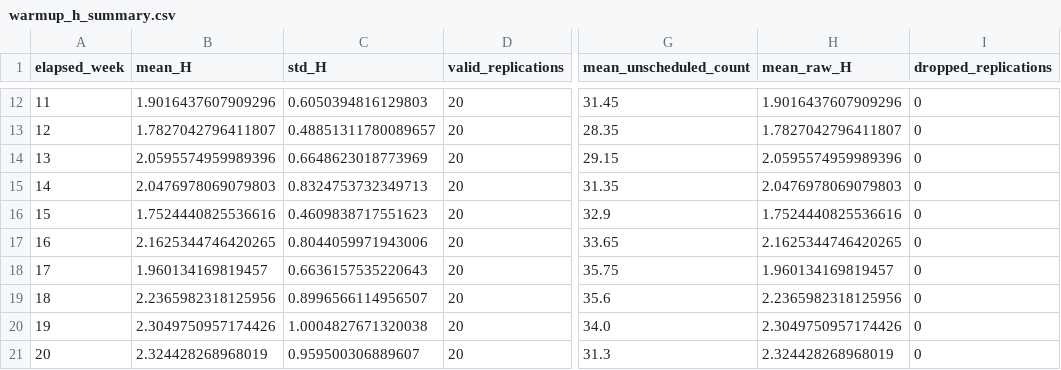
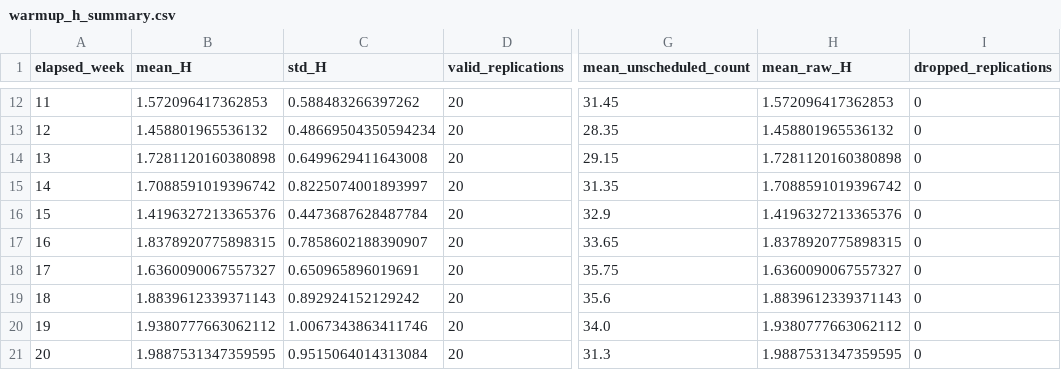
Before and after one commit to GraceXinyiWang/HospitalSimulation, a CSV file: doe_output/warmup_h_summary.csv, drawn as a sheet; only a part is shown, gaps mark what is left out; the diff covers the shown part only; the diff names each change by its address in the sheet, - before the commit and + after, or states it on an @@ line.

```diff
--- a/doe_output/warmup_h_summary.csv
+++ b/doe_output/warmup_h_summary.csv
-B12 (mean_H): 1.9016437607909296
+B12 (mean_H): 1.572096417362853
-C12 (std_H): 0.6050394816129803
+C12 (std_H): 0.588483266397262
-H12 (mean_raw_H): 1.9016437607909296
+H12 (mean_raw_H): 1.572096417362853
-B13 (mean_H): 1.7827042796411807
+B13 (mean_H): 1.458801965536132
-C13 (std_H): 0.48851311780089657
+C13 (std_H): 0.48669504350594234
-H13 (mean_raw_H): 1.7827042796411807
+H13 (mean_raw_H): 1.458801965536132
-B14 (mean_H): 2.0595574959989396
+B14 (mean_H): 1.7281120160380898
-C14 (std_H): 0.6648623018773969
+C14 (std_H): 0.6499629411643008
-H14 (mean_raw_H): 2.0595574959989396
+H14 (mean_raw_H): 1.7281120160380898
-B15 (mean_H): 2.0476978069079803
+B15 (mean_H): 1.7088591019396742
-C15 (std_H): 0.8324753732349713
+C15 (std_H): 0.8225074001893997
-H15 (mean_raw_H): 2.0476978069079803
+H15 (mean_raw_H): 1.7088591019396742
-B16 (mean_H): 1.7524440825536616
+B16 (mean_H): 1.4196327213365376
-C16 (std_H): 0.4609838717551623
+C16 (std_H): 0.4473687628487784
-H16 (mean_raw_H): 1.7524440825536616
+H16 (mean_raw_H): 1.4196327213365376
-B17 (mean_H): 2.1625344746420265
+B17 (mean_H): 1.8378920775898315
-C17 (std_H): 0.8044059971943006
+C17 (std_H): 0.7858602188390907
-H17 (mean_raw_H): 2.1625344746420265
+H17 (mean_raw_H): 1.8378920775898315
-B18 (mean_H): 1.960134169819457
+B18 (mean_H): 1.6360090067557327
-C18 (std_H): 0.6636157535220643
+C18 (std_H): 0.650965896019691
-H18 (mean_raw_H): 1.960134169819457
+H18 (mean_raw_H): 1.6360090067557327
-B19 (mean_H): 2.2365982318125956
+B19 (mean_H): 1.8839612339371143
-C19 (std_H): 0.8996566114956507
+C19 (std_H): 0.892924152129242
-H19 (mean_raw_H): 2.2365982318125956
+H19 (mean_raw_H): 1.8839612339371143
-B20 (mean_H): 2.3049750957174426
+B20 (mean_H): 1.9380777663062112
-C20 (std_H): 1.0004827671320038
+C20 (std_H): 1.0067343863411746
-H20 (mean_raw_H): 2.3049750957174426
+H20 (mean_raw_H): 1.9380777663062112
-B21 (mean_H): 2.324428268968019
+B21 (mean_H): 1.9887531347359595
-C21 (std_H): 0.959500306889607
+C21 (std_H): 0.9515064014313084
-H21 (mean_raw_H): 2.324428268968019
+H21 (mean_raw_H): 1.9887531347359595
```
Also changed, not shown: 5 removed rows and 105 edited cells elsewhere in this file, SAA_output_folder/best_result_summary.csv, SAA_output_folder/summary_table.csv, 23 other files.
